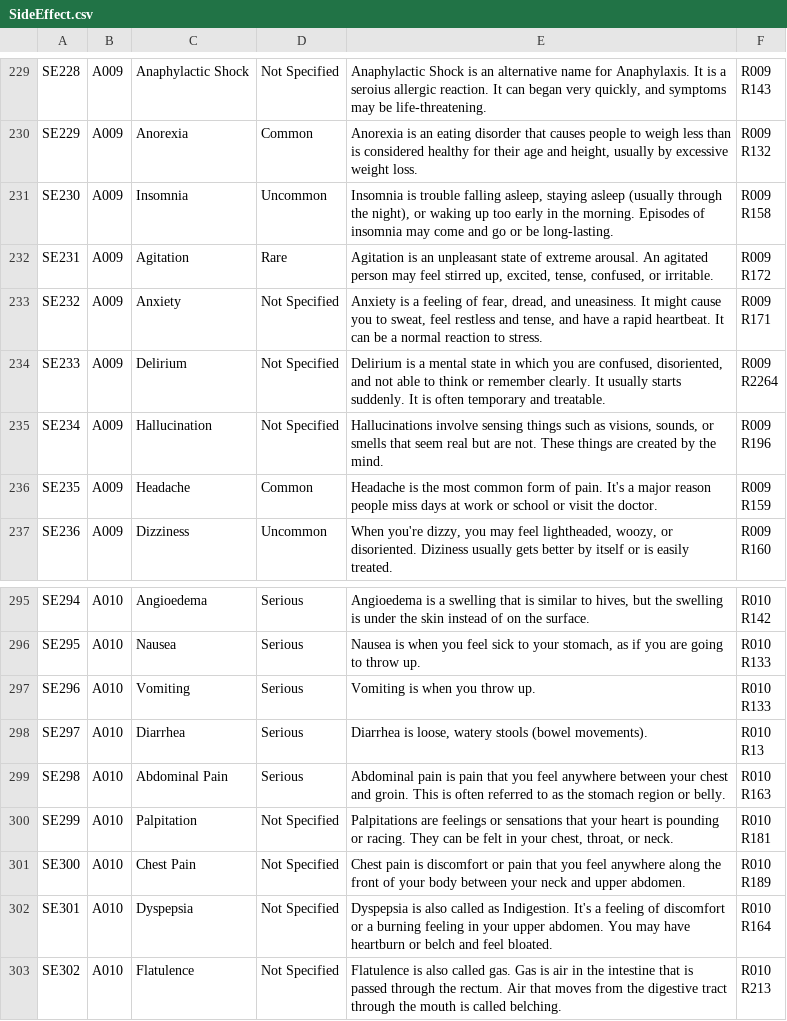
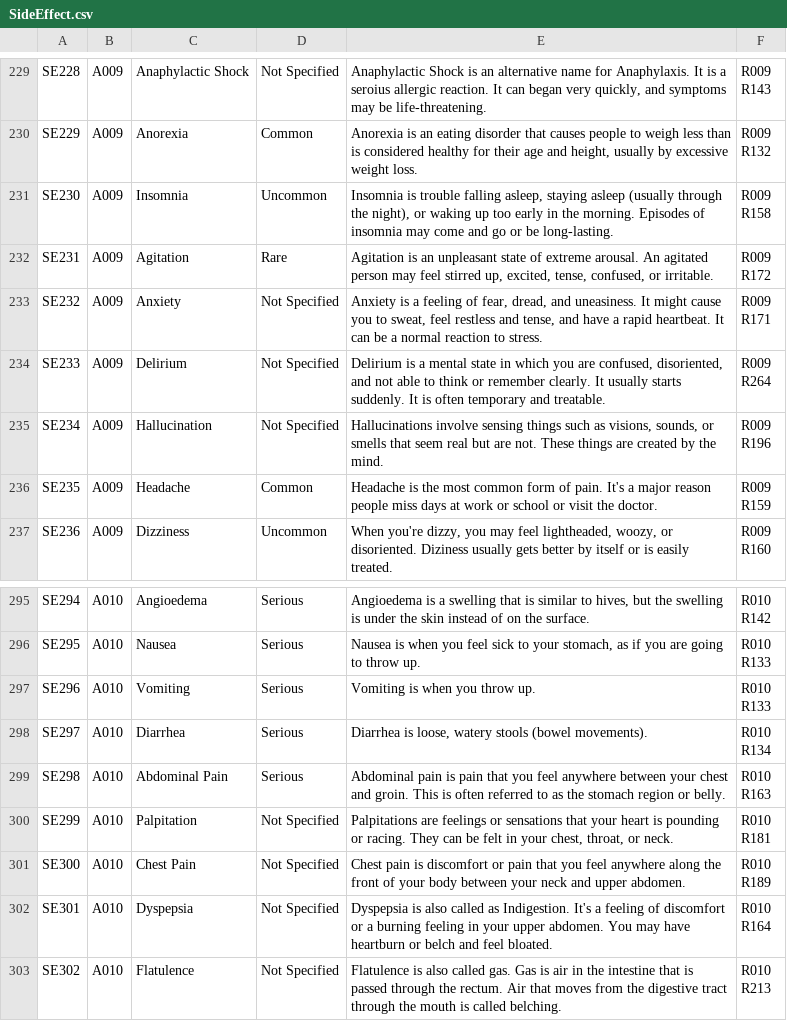
Before and after one commit to sherynac/antimicrobial-stewardship-chatbot, a CSV file: ontology/ETL/data/SideEffect.csv, drawn as a sheet; only a part is shown, gaps mark what is left out.

Commit message:
Fixed ontology for side effects error

```diff
--- a/ontology/ETL/data/SideEffect.csv
+++ b/ontology/ETL/data/SideEffect.csv
@@ -464,4 +464,4 @@ SE232,A009,Anxiety,Not Specified,"Anxiety is a feeling of fear, dread, and uneas
 R171"
-SE233,A009,Delirium,Not Specified,"Delirium is a mental state in which you are confused, disoriented, and not able to think or remember clearly. It usually starts suddenly. It is often temporary and treatable.","R009
-R2264"
+SE233,A009,Delirium,Not Specified,"Delirium is a mental state in which you are confused, disoriented, and not able to think or remember clearly. It usually starts suddenly. It is often temporary and treatable.","R009
+R264"
 SE234,A009,Hallucination,Not Specified,"Hallucinations involve sensing things such as visions, sounds, or smells that seem real but are not. These things are created by the mind.","R009
@@ -592,4 +592,4 @@ SE296,A010,Vomiting,Serious,Vomiting is when you throw up.,"R010
 R133"
-SE297,A010,Diarrhea,Serious,"Diarrhea is loose, watery stools (bowel movements).","R010
-R13"
+SE297,A010,Diarrhea,Serious,"Diarrhea is loose, watery stools (bowel movements).","R010
+R134"
 SE298,A010,Abdominal Pain,Serious,Abdominal pain is pain that you feel anywhere between your chest and groin. This is often referred to as the stomach region or belly.,"R010
```
Also changed, not shown: 21 other files.
